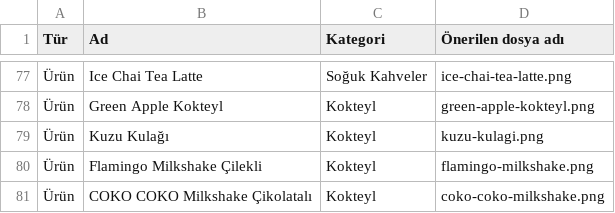
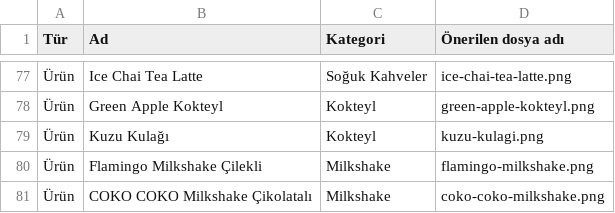
Before and after one commit to Azer0438/FISTIKOZU, a CSV file: menu/GORSEL-LISTESI.csv, drawn as a sheet; only a part is shown, gaps mark what is left out.

Commit message:
Move flavored milkshakes into Milkshake category

```diff
--- a/menu/GORSEL-LISTESI.csv
+++ b/menu/GORSEL-LISTESI.csv
@@ -79,3 +79,3 @@
 "Ürün";"Kuzu Kulağı";"Kokteyl";"kuzu-kulagi.png"
-"Ürün";"Flamingo Milkshake Çilekli";"Kokteyl";"flamingo-milkshake.png"
-"Ürün";"COKO COKO Milkshake Çikolatalı";"Kokteyl";"coko-coko-milkshake.png"
+"Ürün";"Flamingo Milkshake Çilekli";"Milkshake";"flamingo-milkshake.png"
+"Ürün";"COKO COKO Milkshake Çikolatalı";"Milkshake";"coko-coko-milkshake.png"
```
Also changed, not shown: 5 other files.
